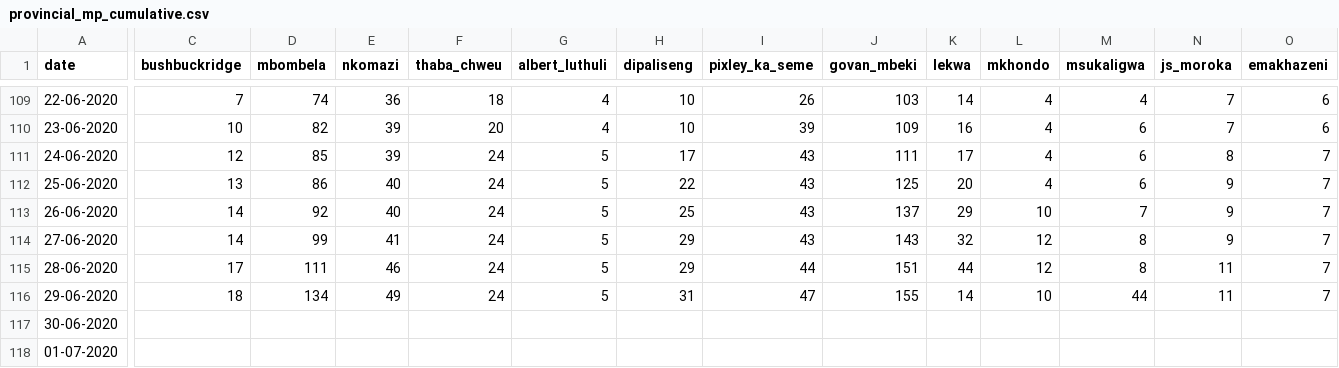
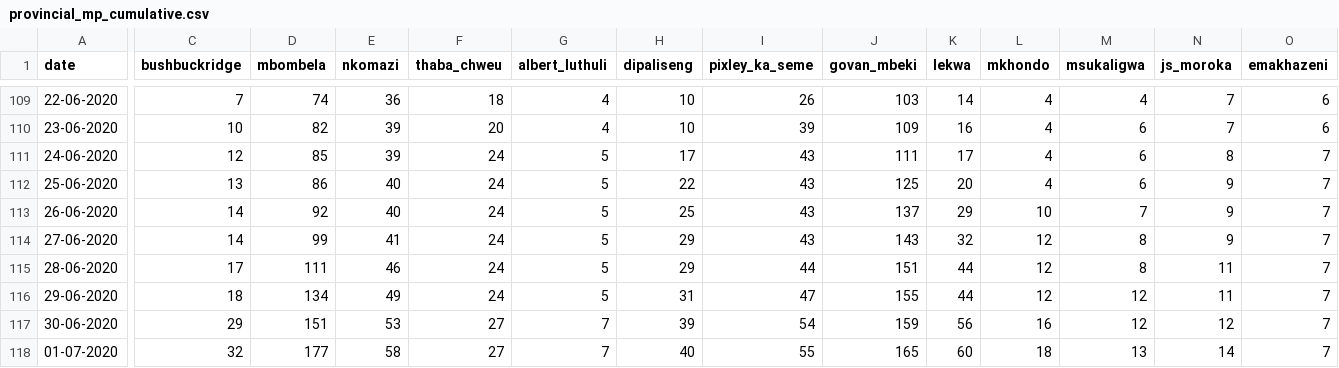
Before and after one commit to dsfsi/covid19za, a CSV file: data/district_data/provincial_mp_cumulative.csv, drawn as a sheet; only a part is shown, gaps mark what is left out; the diff covers the shown part only; the diff names each change by its address in the sheet, - before the commit and + after, or states it on an @@ line.

Commit message:
Update provincial_mp_cumulative.csv

```diff
--- a/data/district_data/provincial_mp_cumulative.csv
+++ b/data/district_data/provincial_mp_cumulative.csv
-K116 (lekwa): 14
+K116 (lekwa): 44
-L116 (mkhondo): 10
+L116 (mkhondo): 12
-M116 (msukaligwa): 44
+M116 (msukaligwa): 12
-C117 (bushbuckridge): (empty)
+C117 (bushbuckridge): 29
-D117 (mbombela): (empty)
+D117 (mbombela): 151
-E117 (nkomazi): (empty)
+E117 (nkomazi): 53
-F117:F118 (thaba_chweu): (empty)
+F117:F118 (thaba_chweu): 27
-G117:G118 (albert_luthuli): (empty)
+G117:G118 (albert_luthuli): 7
-H117 (dipaliseng): (empty)
+H117 (dipaliseng): 39
-I117 (pixley_ka_seme): (empty)
+I117 (pixley_ka_seme): 54
-J117 (govan_mbeki): (empty)
+J117 (govan_mbeki): 159
-K117 (lekwa): (empty)
+K117 (lekwa): 56
-L117 (mkhondo): (empty)
+L117 (mkhondo): 16
-M117 (msukaligwa): (empty)
+M117 (msukaligwa): 12
-N117 (js_moroka): (empty)
+N117 (js_moroka): 12
-O117:O118 (emakhazeni): (empty)
+O117:O118 (emakhazeni): 7
-C118 (bushbuckridge): (empty)
+C118 (bushbuckridge): 32
-D118 (mbombela): (empty)
+D118 (mbombela): 177
-E118 (nkomazi): (empty)
+E118 (nkomazi): 58
-H118 (dipaliseng): (empty)
+H118 (dipaliseng): 40
-I118 (pixley_ka_seme): (empty)
+I118 (pixley_ka_seme): 55
-J118 (govan_mbeki): (empty)
+J118 (govan_mbeki): 165
-K118 (lekwa): (empty)
+K118 (lekwa): 60
-L118 (mkhondo): (empty)
+L118 (mkhondo): 18
-M118 (msukaligwa): (empty)
+M118 (msukaligwa): 13
-N118 (js_moroka): (empty)
+N118 (js_moroka): 14
```
Also changed, not shown: 15 edited cells elsewhere in this file.
